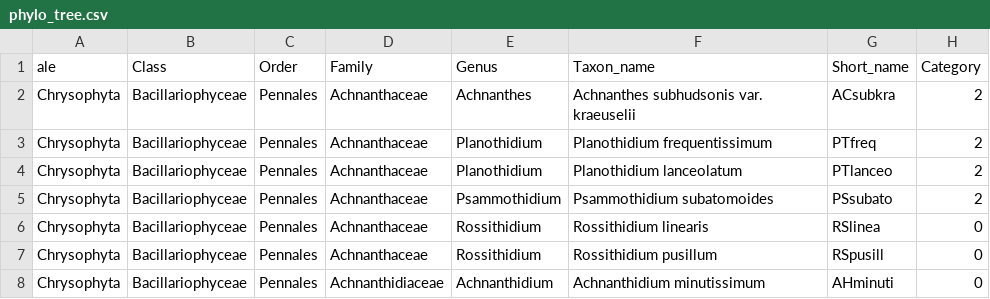
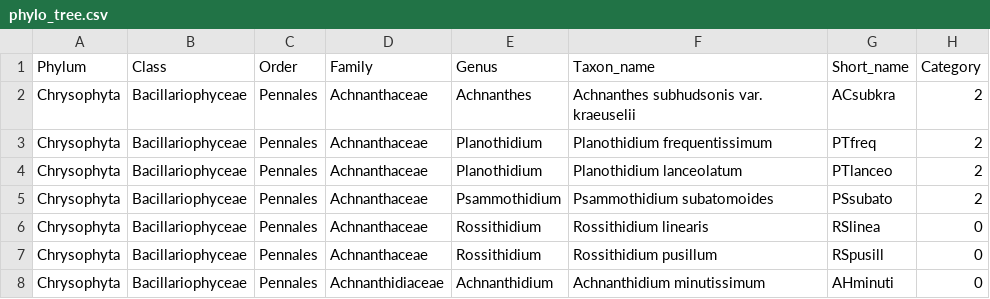
Before and after one commit to timothyjamesbecker/phis_viz, a CSV file: data/phylo_tree.csv, drawn as a sheet; only a part is shown.

```diff
--- a/data/phylo_tree.csv
+++ b/data/phylo_tree.csv
@@ -1,2 +1,2 @@
-ale,Class,Order,Family,Genus,Taxon_name,Short_name,Category
+Phylum,Class,Order,Family,Genus,Taxon_name,Short_name,Category
 Chrysophyta,Bacillariophyceae,Pennales,Achnanthaceae,Achnanthes,Achnanthes subhudsonis var. kraeuselii,ACsubkra,2
```
Also changed, not shown: 1 other file.
